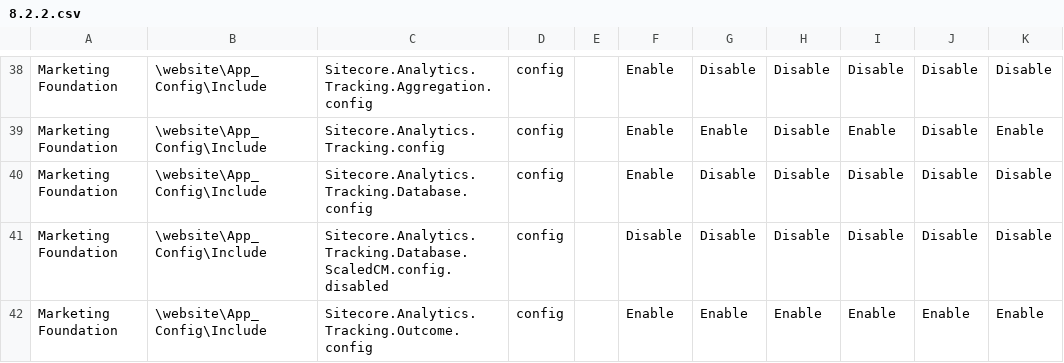
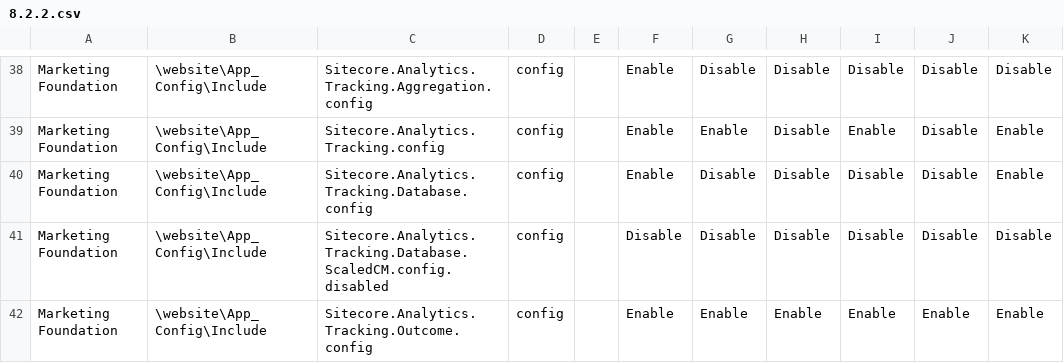
Before and after one commit to jameshirka/sitecore-auto-role-config, a CSV file: src/ConfigRenamer/ConfigSets/8.2.2.csv, drawn as a sheet; only a part is shown, gaps mark what is left out.

Commit message:
updated CM+Proc+Reporting to enable Sitecore.Analytics.Tracking.Database.config

```diff
--- a/src/ConfigRenamer/ConfigSets/8.2.2.csv
+++ b/src/ConfigRenamer/ConfigSets/8.2.2.csv
@@ -39,3 +39,3 @@ Marketing Foundation,\website\App_Config\Include,Sitecore.Analytics.Tracking.Agg
 Marketing Foundation,\website\App_Config\Include,Sitecore.Analytics.Tracking.config,config,,Enable,Enable,Disable,Enable,Disable,Enable
-Marketing Foundation,\website\App_Config\Include,Sitecore.Analytics.Tracking.Database.config,config,,Enable,Disable,Disable,Disable,Disable,Disable
+Marketing Foundation,\website\App_Config\Include,Sitecore.Analytics.Tracking.Database.config,config,,Enable,Disable,Disable,Disable,Disable,Enable
 Marketing Foundation,\website\App_Config\Include,Sitecore.Analytics.Tracking.Database.ScaledCM.config.disabled,config,,Disable,Disable,Disable,Disable,Disable,Disable
```
